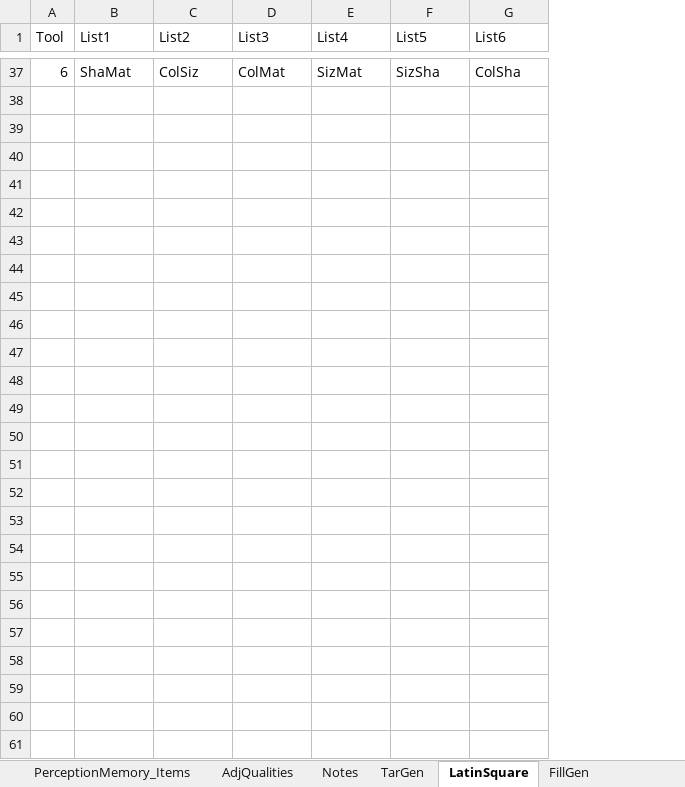
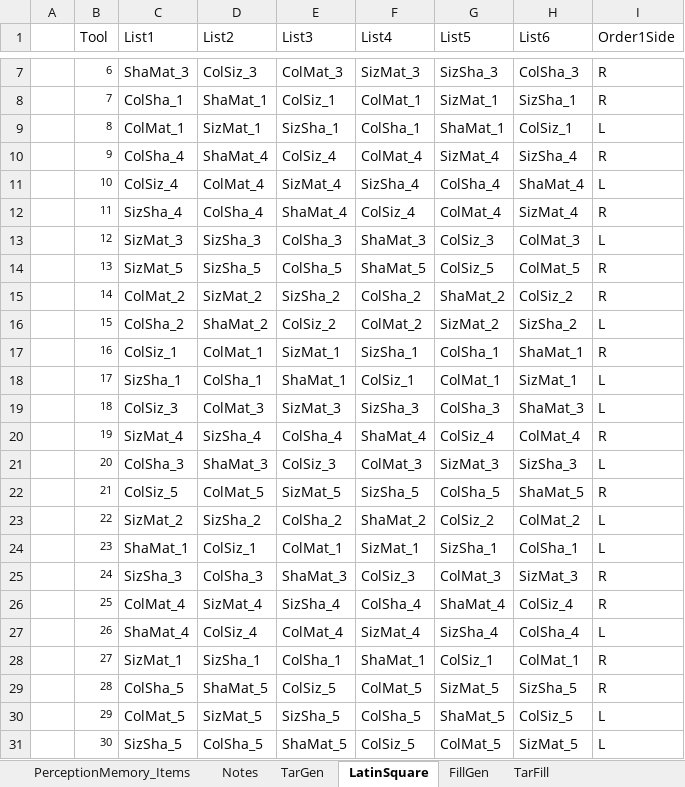
Before and after one commit to monicado/AOP_Perception, an Excel workbook: PerceptionRating/AOP_PerceptionRatings_ExperimentDesign.xlsx, sheet LatinSquare, drawn as a sheet; only a part is shown, gaps mark what is left out; values as stored, in another font and other column widths than the file's, no borders; addresses are those after the commit; the diff covers the shown part only; the diff names each change by its address in the sheet, - before the commit and + after, or states it on an @@ line.

```diff
--- a/PerceptionRating/AOP_PerceptionRatings_ExperimentDesign.xlsx (sheet LatinSquare)
+++ b/PerceptionRating/AOP_PerceptionRatings_ExperimentDesign.xlsx (sheet LatinSquare)
-sheet tab: AdjQualities
+column A, empty
+column I (Order1Side), row 7: R
@@ B7 text size: smaller @@
-C7 (List1): ShaMat
+C7 (List1): ShaMat_3
-D7 (List2): ColSiz
+D7 (List2): ColSiz_3
-E7 (List3): ColMat
+E7 (List3): ColMat_3
-F7 (List4): SizMat
+F7 (List4): SizMat_3
-G7 (List5): SizSha
+G7 (List5): SizSha_3
-H7 (List6): ColSha
+H7 (List6): ColSha_3
+row 8:  | 7 | ColSha_1 | ShaMat_1 | ColSiz_1 | ColMat_1 | SizMat_1 | SizSha_1 | R
+row 9:  | 8 | ColMat_1 | SizMat_1 | SizSha_1 | ColSha_1 | ShaMat_1 | ColSiz_1 | L
+row 10:  | 9 | ColSha_4 | ShaMat_4 | ColSiz_4 | ColMat_4 | SizMat_4 | SizSha_4 | R
+row 11:  | 10 | ColSiz_4 | ColMat_4 | SizMat_4 | SizSha_4 | ColSha_4 | ShaMat_4 | L
+row 12:  | 11 | SizSha_4 | ColSha_4 | ShaMat_4 | ColSiz_4 | ColMat_4 | SizMat_4 | R
+row 13:  | 12 | SizMat_3 | SizSha_3 | ColSha_3 | ShaMat_3 | ColSiz_3 | ColMat_3 | L
+row 14:  | 13 | SizMat_5 | SizSha_5 | ColSha_5 | ShaMat_5 | ColSiz_5 | ColMat_5 | R
+row 15:  | 14 | ColMat_2 | SizMat_2 | SizSha_2 | ColSha_2 | ShaMat_2 | ColSiz_2 | R
+row 16:  | 15 | ColSha_2 | ShaMat_2 | ColSiz_2 | ColMat_2 | SizMat_2 | SizSha_2 | L
+row 17:  | 16 | ColSiz_1 | ColMat_1 | SizMat_1 | SizSha_1 | ColSha_1 | ShaMat_1 | R
+row 18:  | 17 | SizSha_1 | ColSha_1 | ShaMat_1 | ColSiz_1 | ColMat_1 | SizMat_1 | L
+row 19:  | 18 | ColSiz_3 | ColMat_3 | SizMat_3 | SizSha_3 | ColSha_3 | ShaMat_3 | L
+row 20:  | 19 | SizMat_4 | SizSha_4 | ColSha_4 | ShaMat_4 | ColSiz_4 | ColMat_4 | R
+row 21:  | 20 | ColSha_3 | ShaMat_3 | ColSiz_3 | ColMat_3 | SizMat_3 | SizSha_3 | L
+row 22:  | 21 | ColSiz_5 | ColMat_5 | SizMat_5 | SizSha_5 | ColSha_5 | ShaMat_5 | R
+row 23:  | 22 | SizMat_2 | SizSha_2 | ColSha_2 | ShaMat_2 | ColSiz_2 | ColMat_2 | L
+row 24:  | 23 | ShaMat_1 | ColSiz_1 | ColMat_1 | SizMat_1 | SizSha_1 | ColSha_1 | L
+row 25:  | 24 | SizSha_3 | ColSha_3 | ShaMat_3 | ColSiz_3 | ColMat_3 | SizMat_3 | R
+row 26:  | 25 | ColMat_4 | SizMat_4 | SizSha_4 | ColSha_4 | ShaMat_4 | ColSiz_4 | R
+row 27:  | 26 | ShaMat_4 | ColSiz_4 | ColMat_4 | SizMat_4 | SizSha_4 | ColSha_4 | L
+row 28:  | 27 | SizMat_1 | SizSha_1 | ColSha_1 | ShaMat_1 | ColSiz_1 | ColMat_1 | R
+row 29:  | 28 | ColSha_5 | ShaMat_5 | ColSiz_5 | ColMat_5 | SizMat_5 | SizSha_5 | R
+row 30:  | 29 | ColMat_5 | SizMat_5 | SizSha_5 | ColSha_5 | ShaMat_5 | ColSiz_5 | L
+row 31:  | 30 | SizSha_5 | ColSha_5 | ShaMat_5 | ColSiz_5 | ColMat_5 | SizMat_5 | L
```
Also changed, not shown: 5 added rows and 35 removed rows elsewhere in this sheet, sheet TarFill, sheet FillGen, sheet TarGen, sheet Notes, other sheet tabs, formulas that keep their value.
